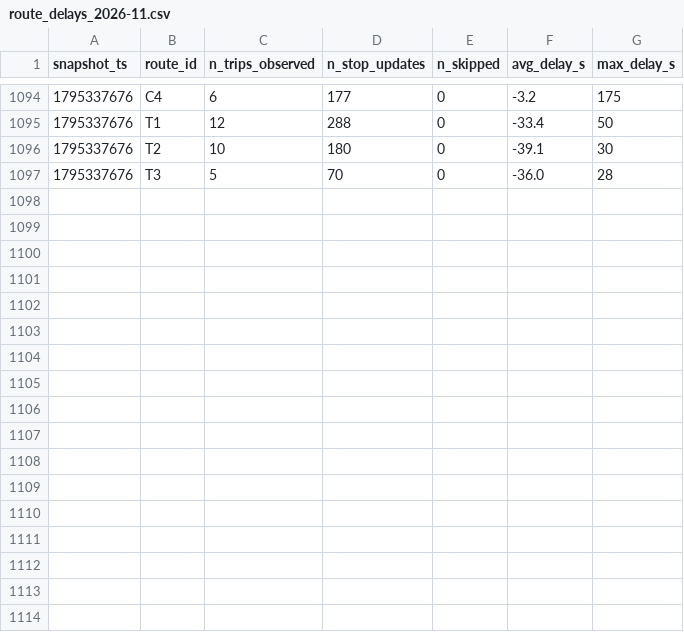
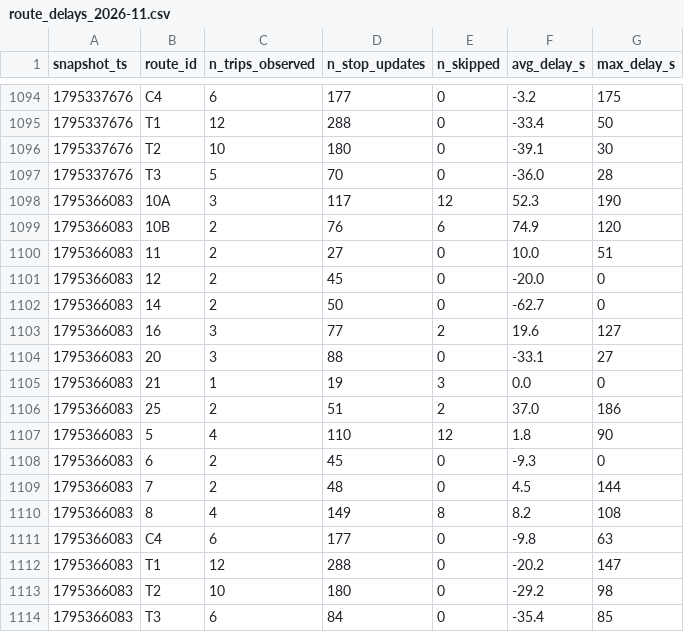
Before and after one commit to adam-hassen-Bi/smart-mobility-lemans-TD2, a CSV file: data/history/route_delays_2026-11.csv, drawn as a sheet; only a part is shown, gaps mark what is left out; the diff names each change by its address in the sheet, - before the commit and + after, or states it on an @@ line.

```diff
--- a/data/history/route_delays_2026-11.csv
+++ b/data/history/route_delays_2026-11.csv
+row 1098: 1795366083 | 10A | 3 | 117 | 12 | 52.3 | 190
+row 1099: 1795366083 | 10B | 2 | 76 | 6 | 74.9 | 120
+row 1100: 1795366083 | 11 | 2 | 27 | 0 | 10.0 | 51
+row 1101: 1795366083 | 12 | 2 | 45 | 0 | -20.0 | 0
+row 1102: 1795366083 | 14 | 2 | 50 | 0 | -62.7 | 0
+row 1103: 1795366083 | 16 | 3 | 77 | 2 | 19.6 | 127
+row 1104: 1795366083 | 20 | 3 | 88 | 0 | -33.1 | 27
+row 1105: 1795366083 | 21 | 1 | 19 | 3 | 0.0 | 0
+row 1106: 1795366083 | 25 | 2 | 51 | 2 | 37.0 | 186
+row 1107: 1795366083 | 5 | 4 | 110 | 12 | 1.8 | 90
+row 1108: 1795366083 | 6 | 2 | 45 | 0 | -9.3 | 0
+row 1109: 1795366083 | 7 | 2 | 48 | 0 | 4.5 | 144
+row 1110: 1795366083 | 8 | 4 | 149 | 8 | 8.2 | 108
+row 1111: 1795366083 | C4 | 6 | 177 | 0 | -9.8 | 63
+row 1112: 1795366083 | T1 | 12 | 288 | 0 | -20.2 | 147
+row 1113: 1795366083 | T2 | 10 | 180 | 0 | -29.2 | 98
+row 1114: 1795366083 | T3 | 6 | 84 | 0 | -35.4 | 85
```
Also changed, not shown: 2 other files.
